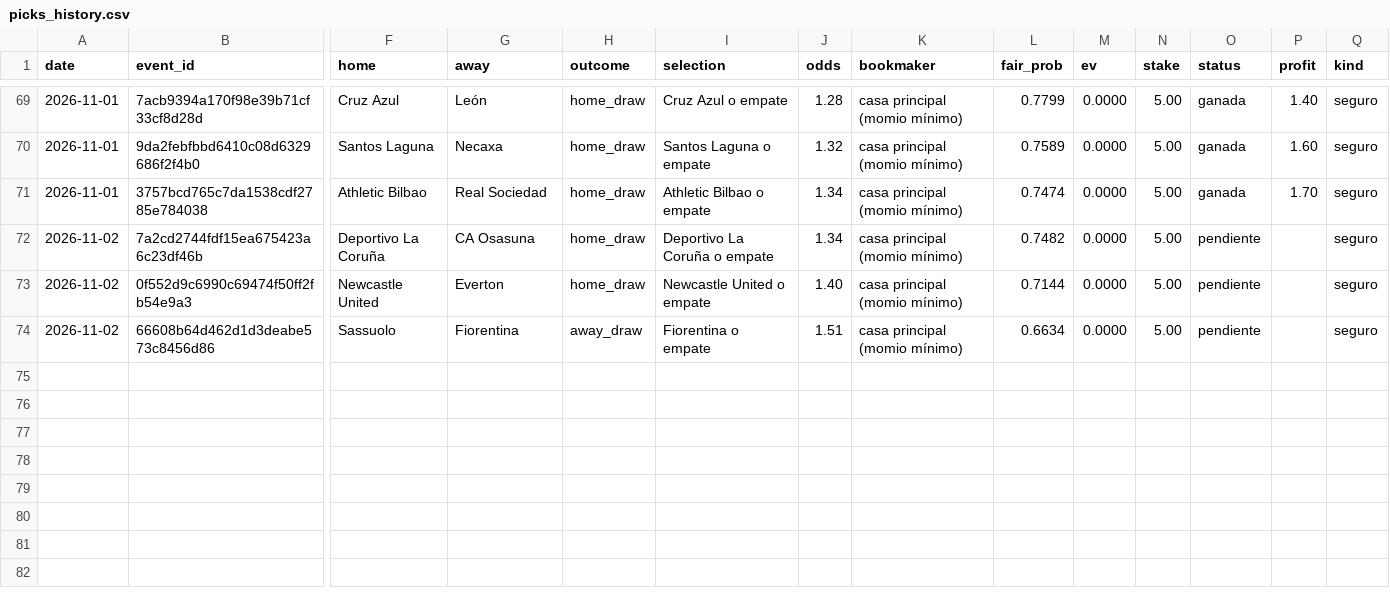
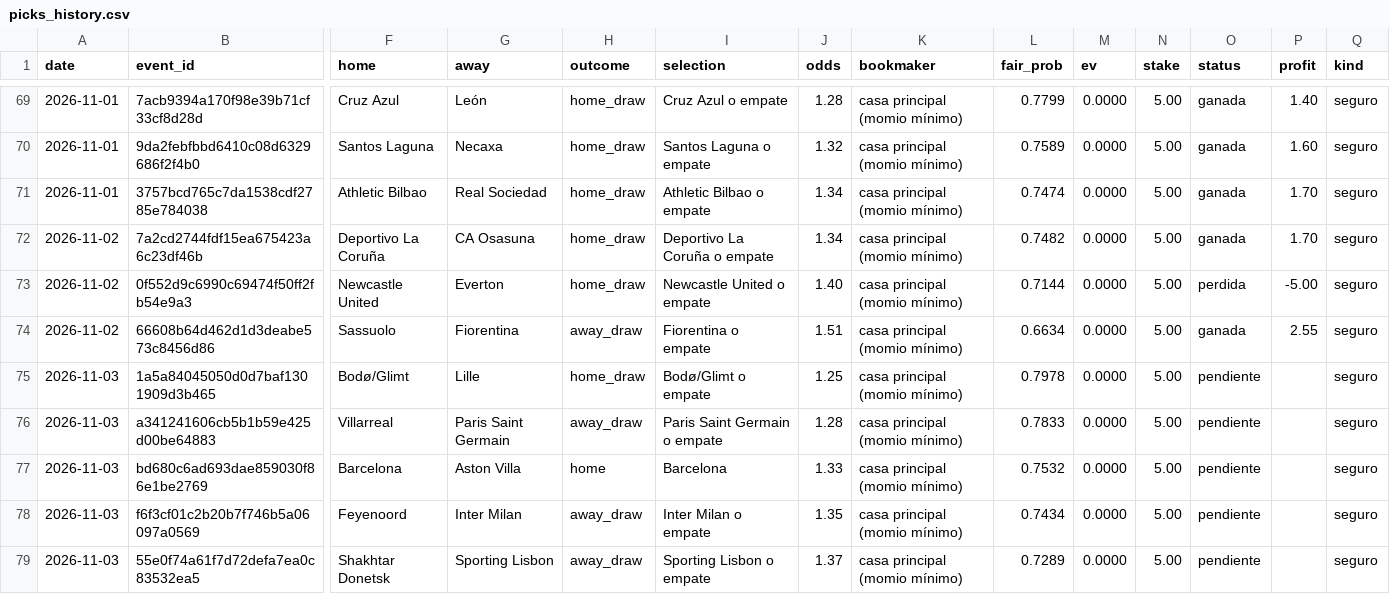
Before and after one commit to Ryojik-ser/value-betting, a CSV file: data/picks_history.csv, drawn as a sheet; only a part is shown, gaps mark what is left out; rows hold the shown columns only; the diff names each change by its address in the sheet, - before the commit and + after, or states it on an @@ line.

```diff
--- a/data/picks_history.csv
+++ b/data/picks_history.csv
-O72 (status): pendiente
+O72 (status): ganada
-P72 (profit): (empty)
+P72 (profit): 1.70
-O73 (status): pendiente
+O73 (status): perdida
-P73 (profit): (empty)
+P73 (profit): -5.00
-O74 (status): pendiente
+O74 (status): ganada
-P74 (profit): (empty)
+P74 (profit): 2.55
+row 75: 2026-11-03 | 1a5a84045050d0d7baf1301909d3b465 | Bodø/Glimt | Lille | home_draw | Bodø/Glimt o empate | 1.25 | casa principal (momio mínimo) | 0.7978 | 0.0000 | 5.00 | pendiente |  | seguro
+row 76: 2026-11-03 | a341241606cb5b1b59e425d00be64883 | Villarreal | Paris Saint Germain | away_draw | Paris Saint Germain o empate | 1.28 | casa principal (momio mínimo) | 0.7833 | 0.0000 | 5.00 | pendiente |  | seguro
+row 77: 2026-11-03 | bd680c6ad693dae859030f86e1be2769 | Barcelona | Aston Villa | home | Barcelona | 1.33 | casa principal (momio mínimo) | 0.7532 | 0.0000 | 5.00 | pendiente |  | seguro
+row 78: 2026-11-03 | f6f3cf01c2b20b7f746b5a06097a0569 | Feyenoord | Inter Milan | away_draw | Inter Milan o empate | 1.35 | casa principal (momio mínimo) | 0.7434 | 0.0000 | 5.00 | pendiente |  | seguro
+row 79: 2026-11-03 | 55e0f74a61f7d72defa7ea0c83532ea5 | Shakhtar Donetsk | Sporting Lisbon | away_draw | Sporting Lisbon o empate | 1.37 | casa principal (momio mínimo) | 0.7289 | 0.0000 | 5.00 | pendiente |  | seguro
```
Also changed, not shown: data/bets_history.csv.
